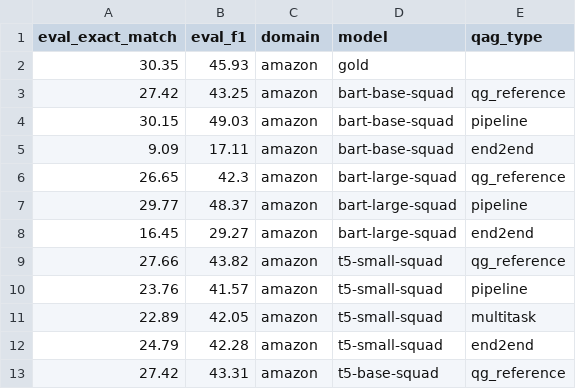
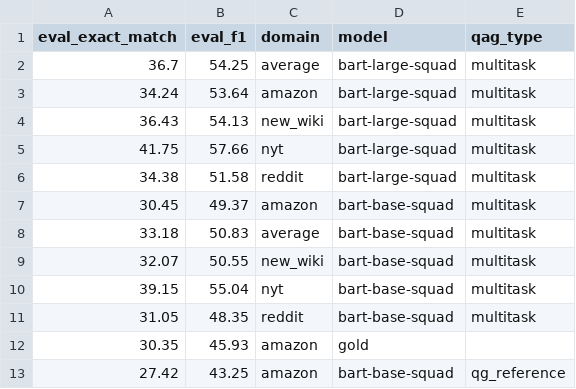
Before and after one commit to asahi417/lm-question-generation, a CSV file: misc/qag_model/summary/summary.qae.csv, drawn as a sheet; only a part is shown; the shorter side is filled out with more unchanged rows.

```diff
--- a/misc/qag_model/summary/summary.qae.csv
+++ b/misc/qag_model/summary/summary.qae.csv
@@ -1,2 +1,12 @@
 eval_exact_match,eval_f1,domain,model,qag_type
+36.7,54.25,average,bart-large-squad,multitask
+34.24,53.64,amazon,bart-large-squad,multitask
+36.43,54.13,new_wiki,bart-large-squad,multitask
+41.75,57.66,nyt,bart-large-squad,multitask
+34.38,51.58,reddit,bart-large-squad,multitask
+30.45,49.37,amazon,bart-base-squad,multitask
+33.18,50.83,average,bart-base-squad,multitask
+32.07,50.55,new_wiki,bart-base-squad,multitask
+39.15,55.04,nyt,bart-base-squad,multitask
+31.05,48.35,reddit,bart-base-squad,multitask
 30.35,45.93,amazon,gold,
```
Also changed, not shown: misc/qag_model/summary/correlation.csv, misc/qag_model/summary/summary.ae.csv, 28 other files.
